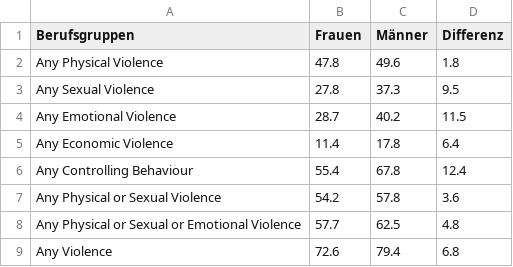
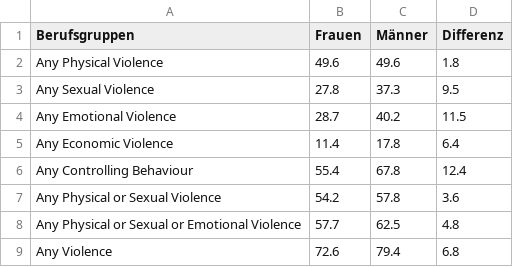
Before and after one commit to DibyaProkash/dataviztest, a CSV file: test.csv, drawn as a sheet.

Commit message:
Update test.csv

```diff
--- a/test.csv
+++ b/test.csv
@@ -1,3 +1,3 @@
 Berufsgruppen,Frauen,Männer,Differenz
-Any Physical Violence,47.8,49.6,1.8
+Any Physical Violence,49.6,49.6,1.8
 Any Sexual Violence,27.8,37.3,9.5
```
